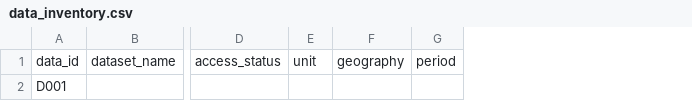
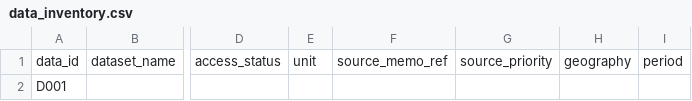
Before and after one commit to jiamingzhang36/aeros-template, a CSV file: discovery/data_inventory.csv, drawn as a sheet; only a part is shown, gaps mark what is left out; the diff names each change by its address in the sheet, - before the commit and + after, or states it on an @@ line.

Commit message:
Merge source memo tracing into discovery tables

```diff
--- a/discovery/data_inventory.csv
+++ b/discovery/data_inventory.csv
+column F, row 1: source_memo_ref
+column G, row 1: source_priority
```
Also changed, not shown: 12 other files.
